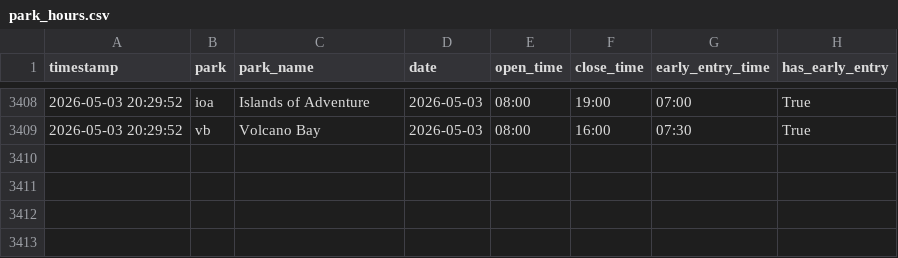
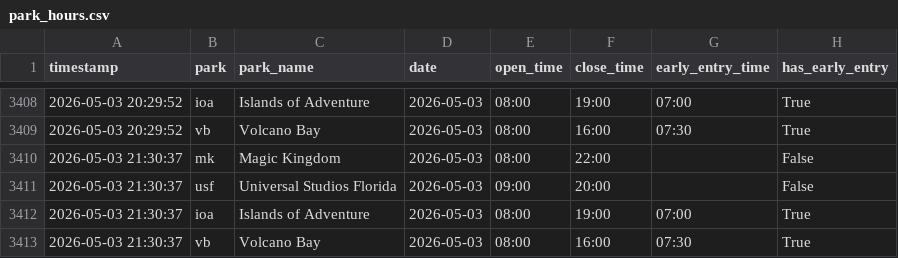
Before and after one commit to PAndrewTurner/Ride_Waittimes, a CSV file: data/park_hours.csv, drawn as a sheet; only a part is shown, gaps mark what is left out.

Commit message:
data: 2026-05-03 17:30 EDT

```diff
--- a/data/park_hours.csv
+++ b/data/park_hours.csv
@@ -3409 +3409,5 @@ timestamp,park,park_name,date,open_time,close_time,early_entry_time,has_early_en
 2026-05-03 20:29:52,vb,Volcano Bay,2026-05-03,08:00,16:00,07:30,True
+2026-05-03 21:30:37,mk,Magic Kingdom,2026-05-03,08:00,22:00,,False
+2026-05-03 21:30:37,usf,Universal Studios Florida,2026-05-03,09:00,20:00,,False
+2026-05-03 21:30:37,ioa,Islands of Adventure,2026-05-03,08:00,19:00,07:00,True
+2026-05-03 21:30:37,vb,Volcano Bay,2026-05-03,08:00,16:00,07:30,True
```
Also changed, not shown: data/weather.csv, 1 other file.
